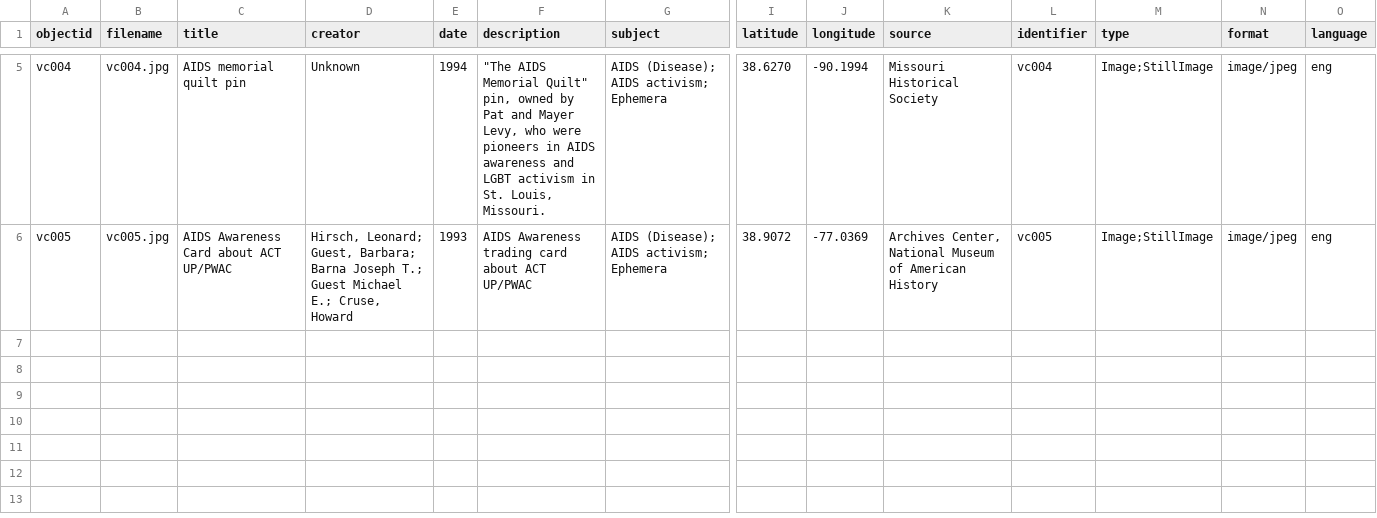
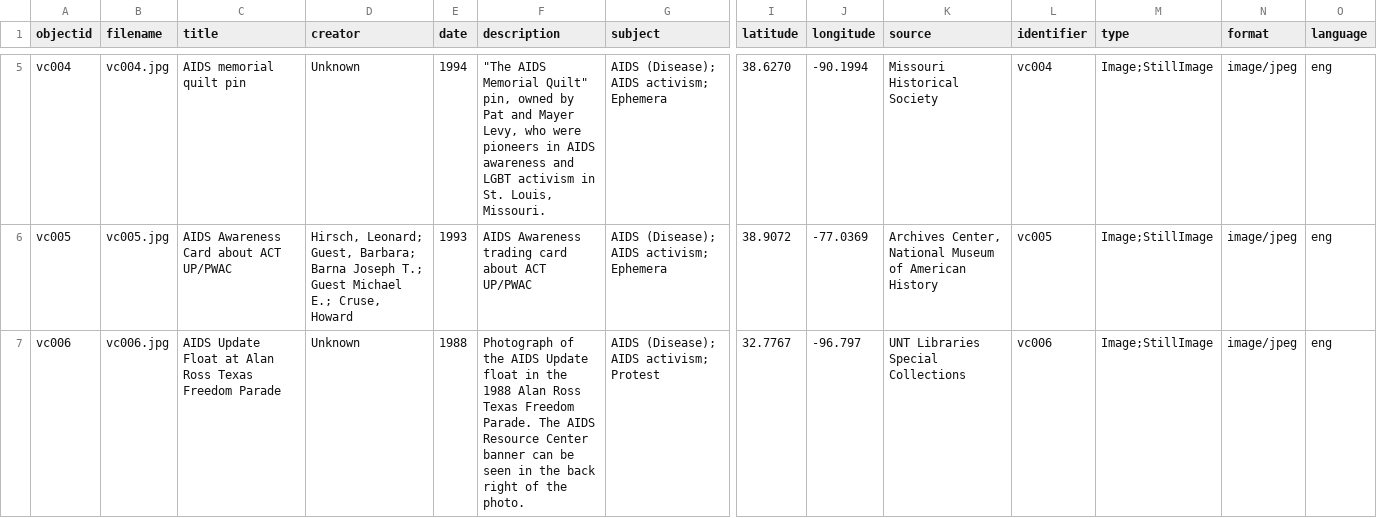
Before and after one commit to collectionbuilder-lis/viral-culture, a CSV file: _data/viralculture.csv, drawn as a sheet; only a part is shown, gaps mark what is left out; rows hold the shown columns only; the diff names each change by its address in the sheet, - before the commit and + after, or states it on an @@ line.

Commit message:
Update metadata and images

```diff
--- a/_data/viralculture.csv
+++ b/_data/viralculture.csv
+row 7: vc006 | vc006.jpg | AIDS Update Float at Alan Ross Texas Freedom Parade | Unknown | 1988 | Photograph of the AIDS Update float in the 1988 Alan Ross Texas Freedom Parade. The AIDS Resource Center banner can be seen in the back right of the photo. | AIDS (Disease); AIDS activism; Protest | 32.7767 | -96.797 | UNT Libraries Special Collections | vc006 | Image;StillImage | image/jpeg | eng
```
Also changed, not shown: objects/object_list.csv, 3 other files.
